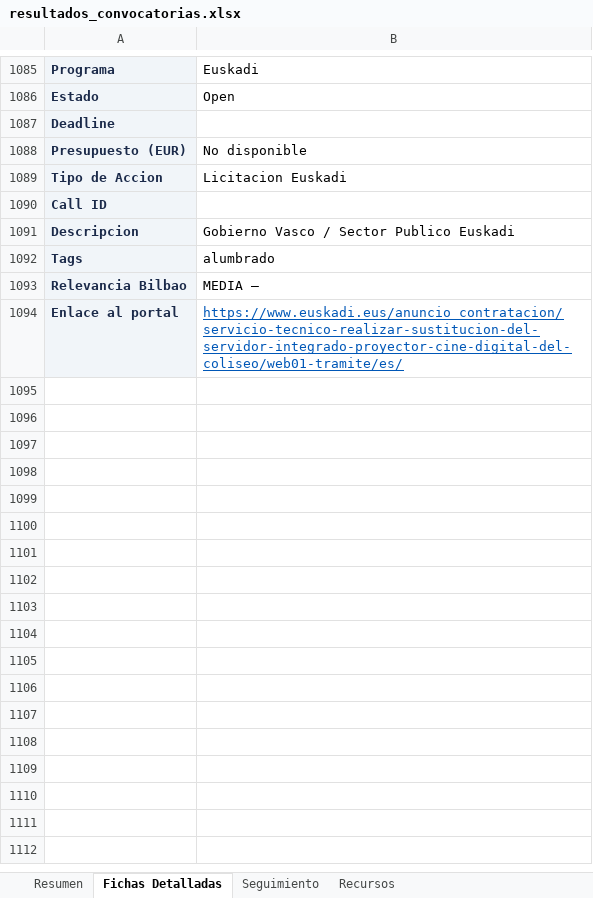
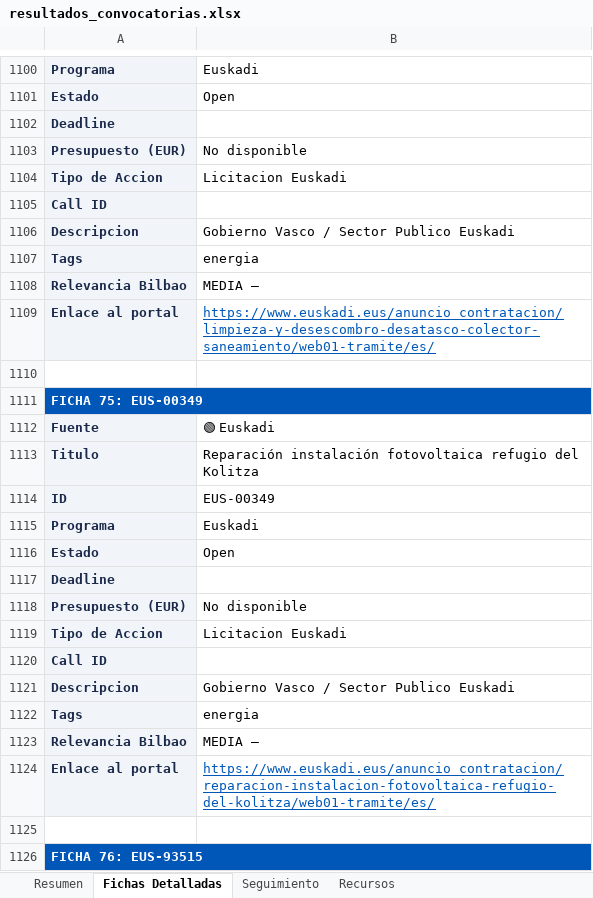
Before and after one commit to haguirre-lab/eu-funding-radar, an Excel workbook: docs/resultados_convocatorias.xlsx, sheet Fichas Detalladas, drawn as a sheet; only a part is shown, gaps mark what is left out; values as stored, in another font and other column widths than the file's, no borders; addresses are those after the commit; the diff covers the shown part only; the diff names each change by its address in the sheet, - before the commit and + after, or states it on an @@ line.

```diff
--- a/docs/resultados_convocatorias.xlsx (sheet Fichas Detalladas)
+++ b/docs/resultados_convocatorias.xlsx (sheet Fichas Detalladas)
-B1107: alumbrado
+B1107: energia
+row 1109: Enlace al portal | https://www.euskadi.eus/anuncio_contratacion/limpieza-y-desescombro-desatasco-colector-saneamiento/web01-tramite/es/
+row 1110: (empty)
+row 1111: FICHA 75: EUS-00349
+row 1112: Fuente | 🟢 Euskadi
+row 1113: Titulo | Reparación instalación fotovoltaica refugio del Kolitza
+row 1114: ID | EUS-00349
+row 1115: Programa | Euskadi
+row 1116: Estado | Open
+row 1117: Deadline
+row 1118: Presupuesto (EUR) | No disponible
+row 1119: Tipo de Accion | Licitacion Euskadi
+row 1120: Call ID
+row 1121: Descripcion | Gobierno Vasco / Sector Publico Euskadi
+row 1122: Tags | energia
+row 1123: Relevancia Bilbao | MEDIA —
-B1124: https://www.euskadi.eus/anuncio_contratacion/servicio-tecnico-realizar-sustitucion-del-servidor-integrado-proyector-cine-digital-del-coliseo/web01-tramite/es/
+B1124: https://www.euskadi.eus/anuncio_contratacion/reparacion-instalacion-fotovoltaica-refugio-del-kolitza/web01-tramite/es/
+row 1125: (empty)
+row 1126: FICHA 76: EUS-93515
```
Also changed, not shown: 28 added rows and 60 edited cells elsewhere in this sheet, sheet Resumen, sheet Seguimiento, 3 other files.
